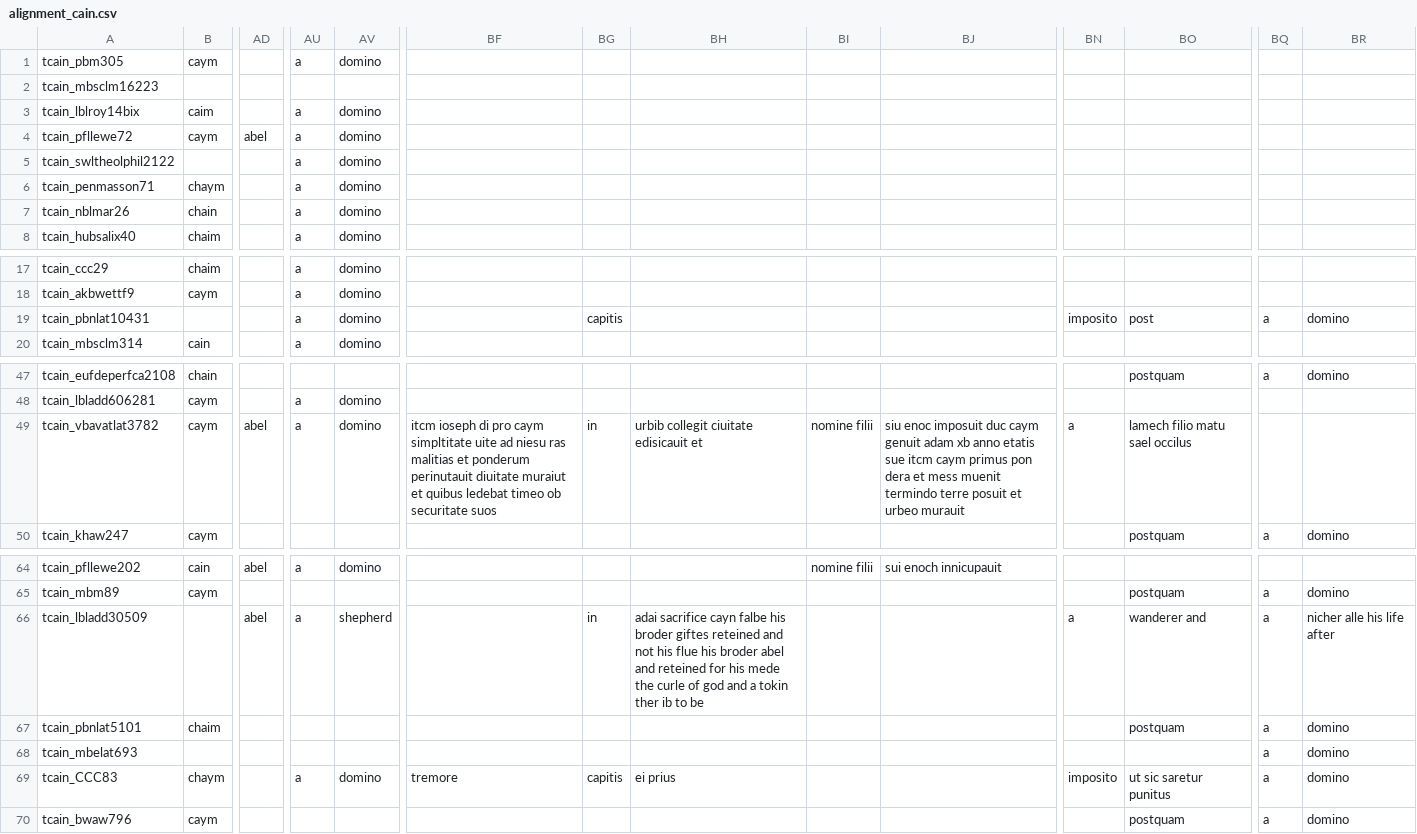
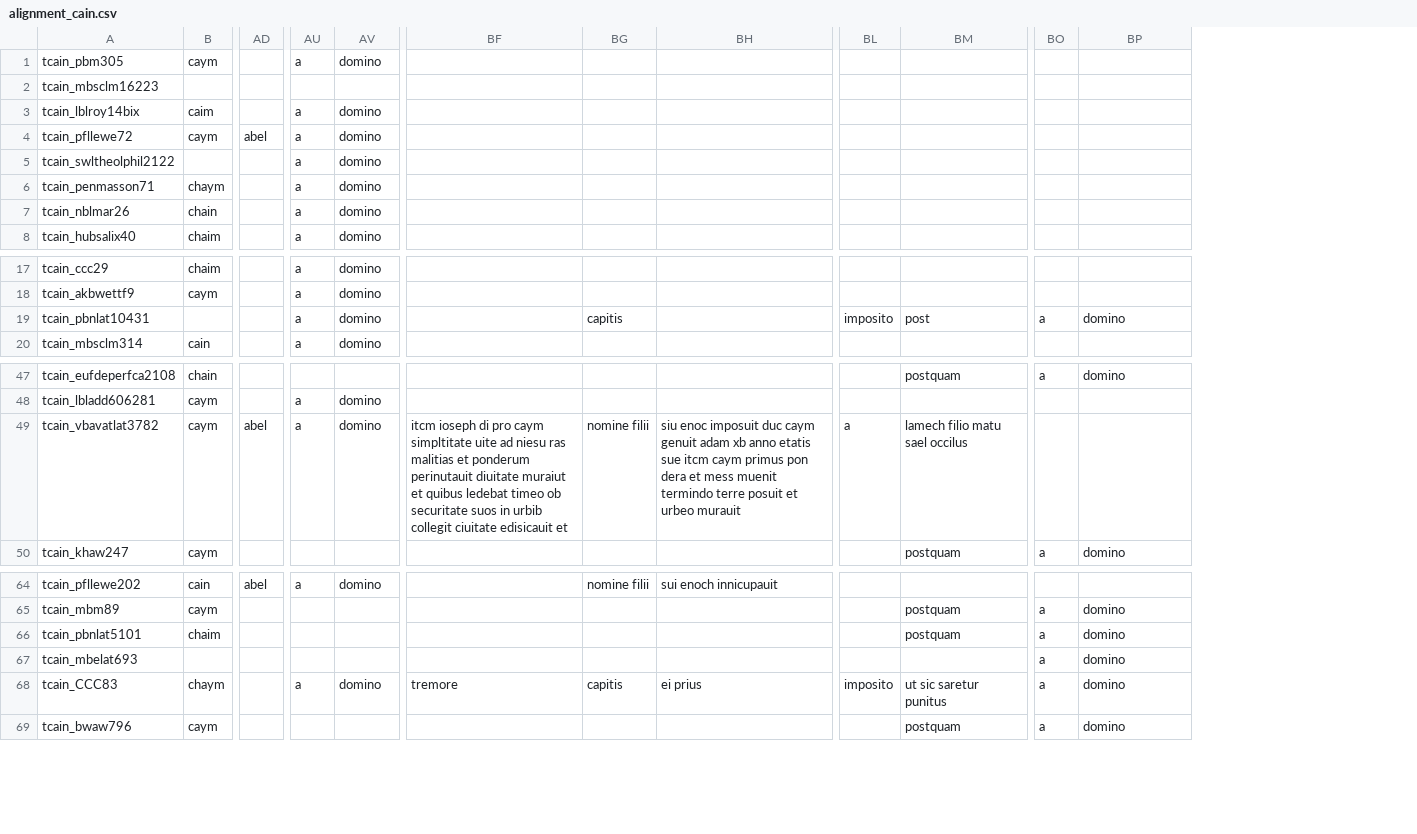
Before and after one commit to chigc/stemmatology, a CSV file: stemma_texts/alignment_cain.csv, drawn as a sheet; only a part is shown, gaps mark what is left out; removed rows and columns are numbered as before the commit, all else as after; rows hold the shown columns only; the diff names each change by its address in the sheet, - before the commit and + after, or states it on an @@ line.

Commit message:
more tests on texts

```diff
--- a/stemma_texts/alignment_cain.csv
+++ b/stemma_texts/alignment_cain.csv
-column BG, row 19: capitis; row 49: in; row 69: capitis
-column BH, row 49: urbib collegit ciuitate edisicauit et; row 69: ei prius
-BG19: (empty)
+BG19: capitis
-BF49: …securitate suos
+BF49: …securitate suos in urbib collegit ciuitate edisicauit et
-row 66: tcain_lbladd30509 |  | abel | a | shepherd |  | in | adai sacrifice cayn falbe his broder giftes reteined and not his flue his broder abel and reteined for his mede the curle of god and a tokin ther ib to be |  |  | a | wanderer and | a | nicher alle his life after
-BG68: (empty)
+BG68: capitis
-BH68: (empty)
+BH68: ei prius
```
Also changed, not shown: 22 other files.
